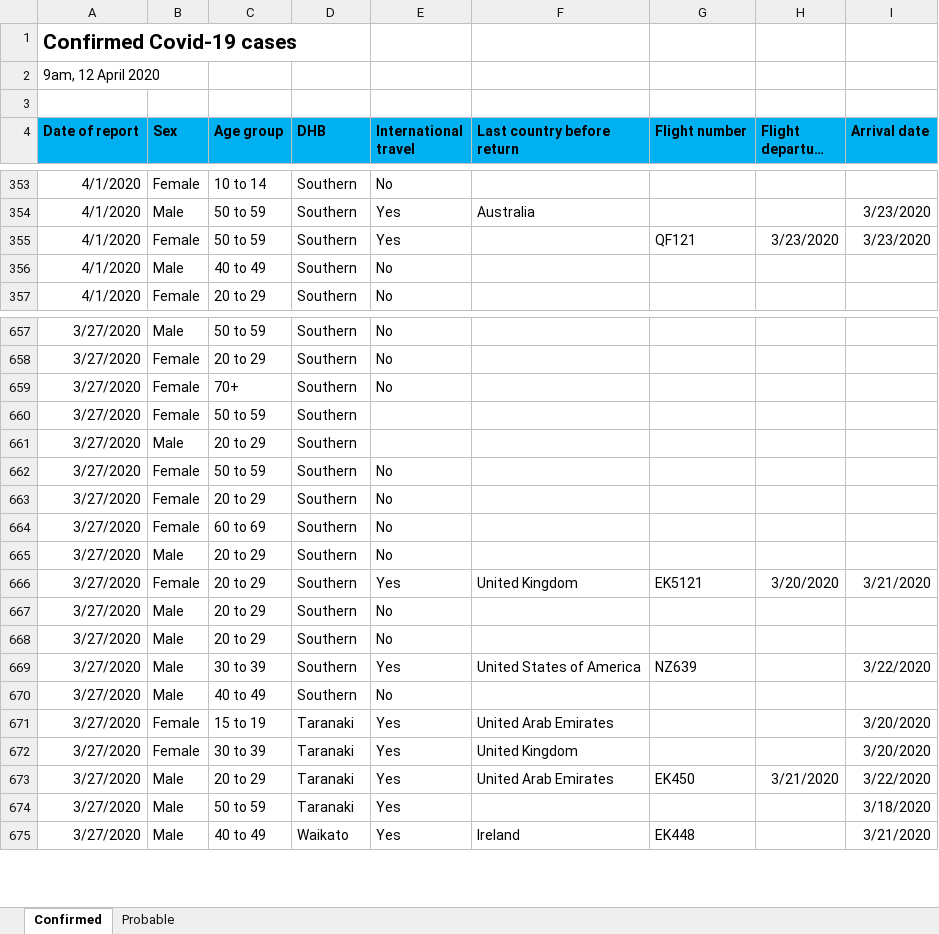
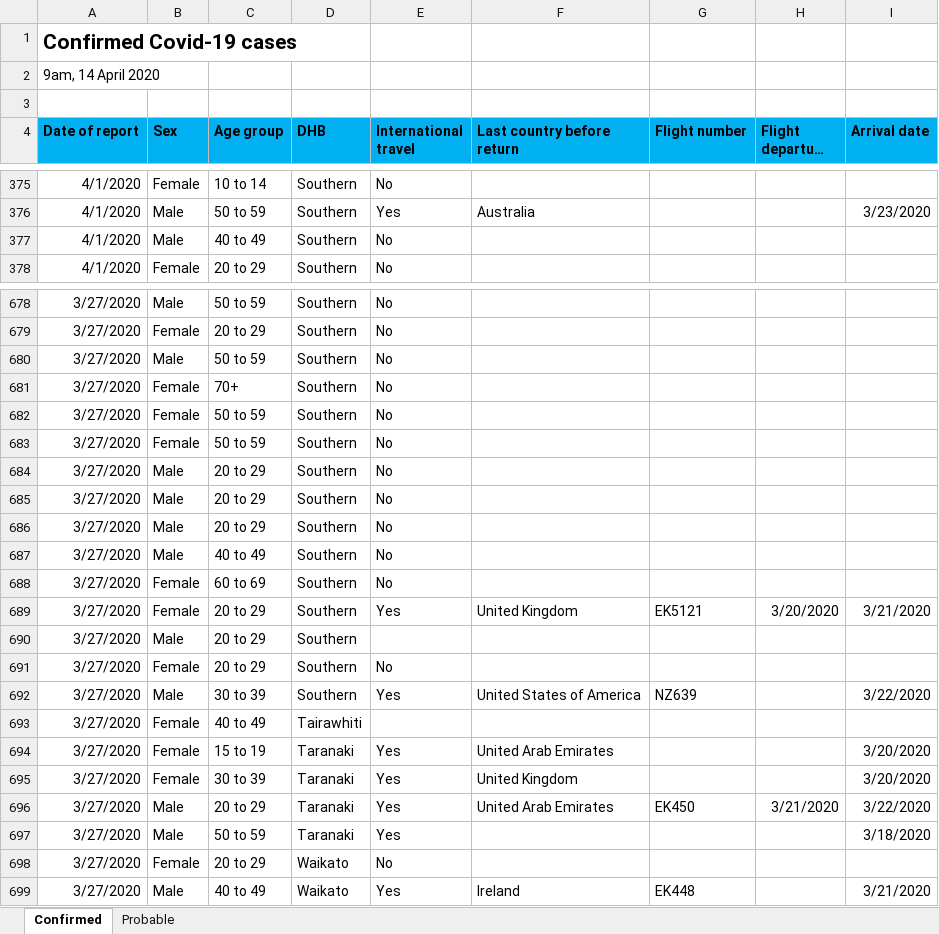
Before and after one commit to rlyhan/COVID19-Data-NZ, an Excel workbook: src/all-cases.xlsx, sheet Confirmed, drawn as a sheet; only a part is shown, gaps mark what is left out; long unchanged cells end in …; values as stored, in another font and other column widths than the file's, no borders; removed rows and columns are numbered as before the commit, all else as after; the diff covers the shown part only; the diff names each change by its address in the sheet, - before the commit and + after, or states it on an @@ line.

```diff
--- a/src/all-cases.xlsx (sheet Confirmed)
+++ b/src/all-cases.xlsx (sheet Confirmed)
-A2 (Date of report): 9am, 12 April 2020
+A2 (Date of report): 9am, 14 April 2020
-row 355: 4/1/2020 | Female | 50 to 59 | Southern | Yes |  | QF121 | 3/23/2020 | 3/23/2020
@@ row 653 moved to row 680: 3/27/2020 @@
-row 660: 3/27/2020 | Female | 50 to 59 | Southern
+row 683: 3/27/2020 | Female | 50 to 59 | Southern | No
@@ row 665 moved to row 686: 3/27/2020 @@
+row 687: 3/27/2020 | Male | 40 to 49 | Southern | No
@@ row 664 moved to row 688: 3/27/2020 @@
@@ row 666 moved to row 689: 3/27/2020 @@
@@ row 661 moved to row 690: 3/27/2020 @@
@@ row 663 moved to row 691: 3/27/2020 @@
-B693 (Sex): Male
+B693 (Sex): Female
-D693 (DHB): Southern
+D693 (DHB): Tairawhiti
-E693 (International travel): No
+E693 (International travel): (empty)
@@ row 684 moved to row 698: 3/27/2020 @@
```
Also changed, not shown: 34 added rows, 11 removed rows, 201 moved rows and 23 edited cells elsewhere in this sheet, sheet Probable, 10 other files.
